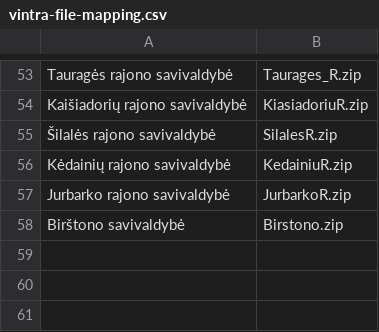
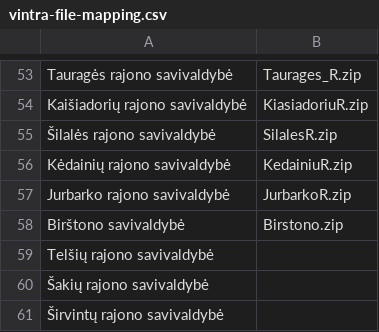
Before and after one commit to vycius/sumin, a CSV file: data/gtfs/vintra/vintra-file-mapping.csv, drawn as a sheet; only a part is shown, gaps mark what is left out.

```diff
--- a/data/gtfs/vintra/vintra-file-mapping.csv
+++ b/data/gtfs/vintra/vintra-file-mapping.csv
@@ -58 +58,4 @@ Jurbarko rajono savivaldybė,JurbarkoR.zip
 Birštono savivaldybė,Birstono.zip
+Telšių rajono savivaldybė,
+Šakių rajono savivaldybė,
+Širvintų rajono savivaldybė,
```
Also changed, not shown: 1 other file.
